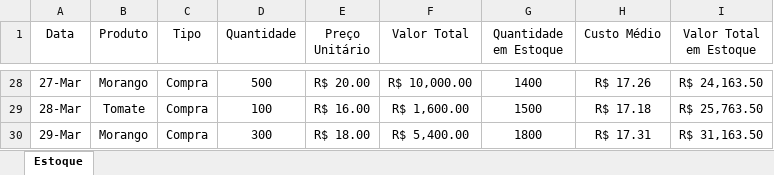
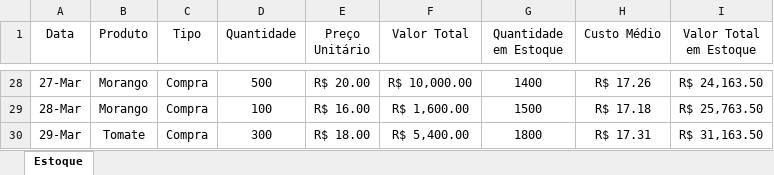
Before and after one commit to MarcelFMartins/Estoque, an Excel workbook: TabelaEstoque.xlsx, sheet Estoque, drawn as a sheet; only a part is shown, gaps mark what is left out; values as stored, in another font and other column widths than the file's, no borders; the diff covers the shown part only; the diff names each change by its address in the sheet, - before the commit and + after, or states it on an @@ line.

```diff
--- a/TabelaEstoque.xlsx (sheet Estoque)
+++ b/TabelaEstoque.xlsx (sheet Estoque)
-B29 (Produto): Tomate
+B29 (Produto): Morango
-B30 (Produto): Morango
+B30 (Produto): Tomate
```
Also changed, not shown: 15 edited cells elsewhere in this sheet, 2 other files.
